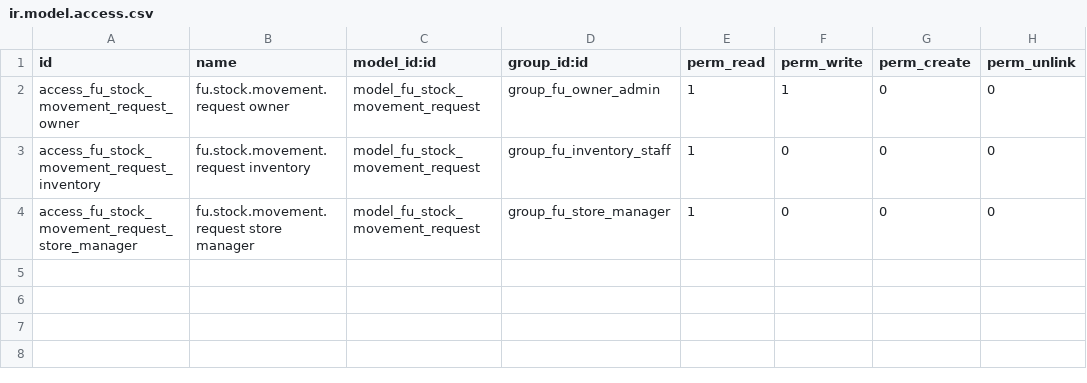
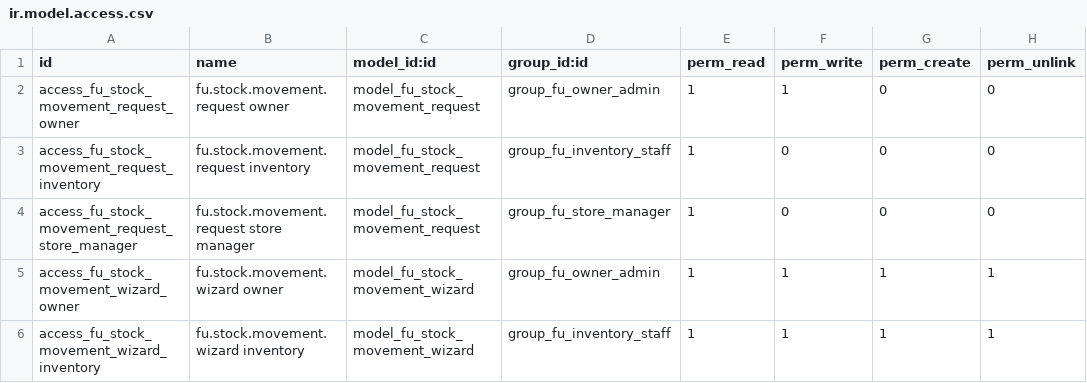
Before and after one commit to faresmohamed260/fares-uniform, a CSV file: addons/fu_core/security/ir.model.access.csv, drawn as a sheet; the diff names each change by its address in the sheet, - before the commit and + after, or states it on an @@ line.

Commit message:
ui(core): add bilingual native inventory surfaces

```diff
--- a/addons/fu_core/security/ir.model.access.csv
+++ b/addons/fu_core/security/ir.model.access.csv
+row 5: access_fu_stock_movement_wizard_owner | fu.stock.movement.wizard owner | model_fu_stock_movement_wizard | group_fu_owner_admin | 1 | 1 | 1 | 1
+row 6: access_fu_stock_movement_wizard_inventory | fu.stock.movement.wizard inventory | model_fu_stock_movement_wizard | group_fu_inventory_staff | 1 | 1 | 1 | 1
```
Also changed, not shown: 9 other files.
